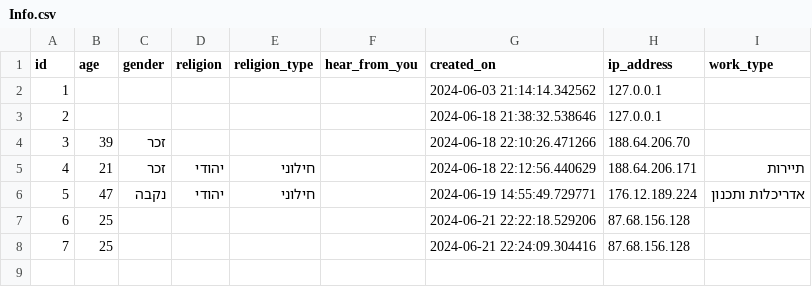
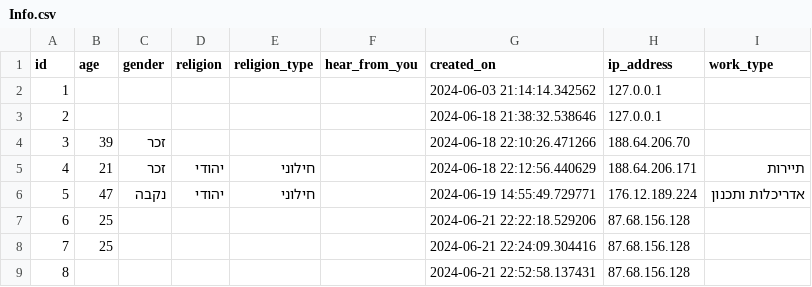
Before and after one commit to eyalc89/JRPreservation, a CSV file: Info.csv, drawn as a sheet; the diff names each change by its address in the sheet, - before the commit and + after, or states it on an @@ line.

Commit message:
Add CSV file

```diff
--- a/Info.csv
+++ b/Info.csv
+row 9: 8 |  |  |  |  |  | 2024-06-21 22:52:58.137431 | 87.68.156.128
```
